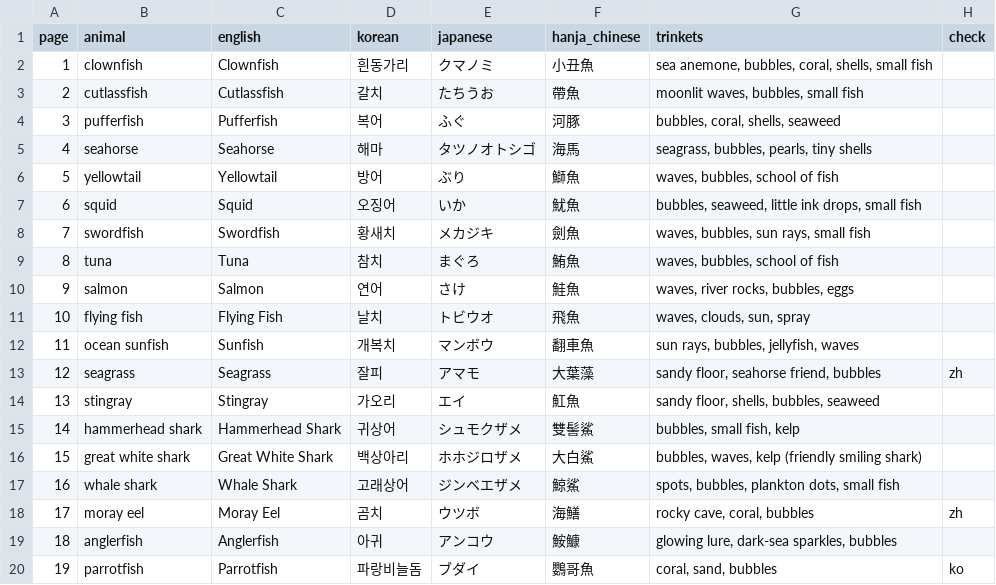
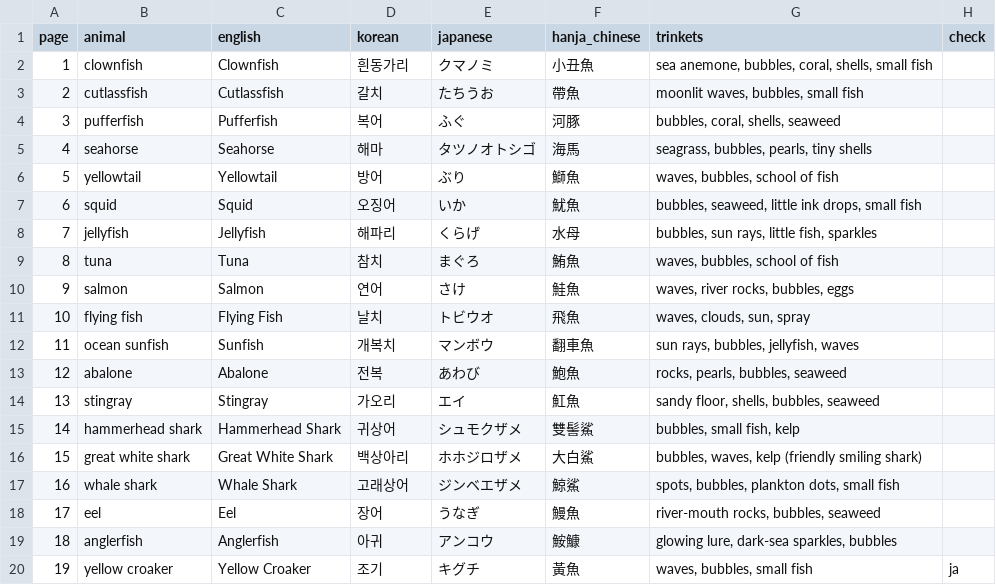
Before and after one commit to swanieprincess/color-me-language, a CSV file: books/under-the-sea-1-fish/pages.csv, drawn as a sheet; only a part is shown; the diff covers the shown part only.

```diff
--- a/books/under-the-sea-1-fish/pages.csv
+++ b/books/under-the-sea-1-fish/pages.csv
@@ -7,3 +7,3 @@ page,animal,english,korean,japanese,hanja_chinese,trinkets,check
 6,squid,Squid,오징어,いか,魷魚,"bubbles, seaweed, little ink drops, small fish",
-7,swordfish,Swordfish,황새치,メカジキ,劍魚,"waves, bubbles, sun rays, small fish",
+7,jellyfish,Jellyfish,해파리,くらげ,水母,"bubbles, sun rays, little fish, sparkles",
 8,tuna,Tuna,참치,まぐろ,鮪魚,"waves, bubbles, school of fish",
@@ -12,3 +12,3 @@ page,animal,english,korean,japanese,hanja_chinese,trinkets,check
 11,ocean sunfish,Sunfish,개복치,マンボウ,翻車魚,"sun rays, bubbles, jellyfish, waves",
-12,seagrass,Seagrass,잘피,アマモ,大葉藻,"sandy floor, seahorse friend, bubbles",zh
+12,abalone,Abalone,전복,あわび,鮑魚,"rocks, pearls, bubbles, seaweed",
 13,stingray,Stingray,가오리,エイ,魟魚,"sandy floor, shells, bubbles, seaweed",
@@ -17,4 +17,4 @@ page,animal,english,korean,japanese,hanja_chinese,trinkets,check
 16,whale shark,Whale Shark,고래상어,ジンベエザメ,鯨鯊,"spots, bubbles, plankton dots, small fish",
-17,moray eel,Moray Eel,곰치,ウツボ,海鱔,"rocky cave, coral, bubbles",zh
+17,eel,Eel,장어,うなぎ,鰻魚,"river-mouth rocks, bubbles, seaweed",
 18,anglerfish,Anglerfish,아귀,アンコウ,鮟鱇,"glowing lure, dark-sea sparkles, bubbles",
-19,parrotfish,Parrotfish,파랑비늘돔,ブダイ,鸚哥魚,"coral, sand, bubbles",ko
+19,yellow croaker,Yellow Croaker,조기,キグチ,黃魚,"waves, bubbles, small fish",ja
```
Also changed, not shown: 6 edited cells elsewhere in this file, 2 other files.
